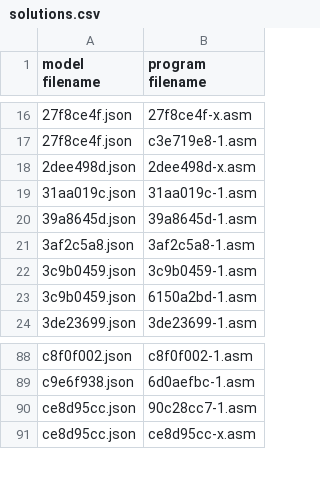
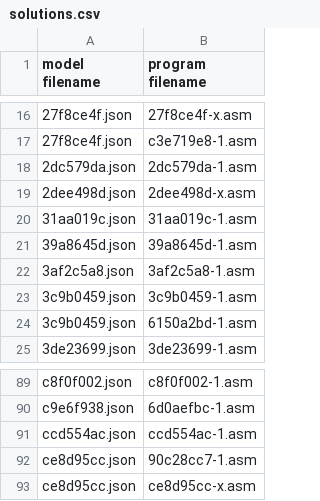
Before and after one commit to neoneye/loda-arc-challenge, a CSV file: solutions.csv, drawn as a sheet; only a part is shown, gaps mark what is left out; the diff names each change by its address in the sheet, - before the commit and + after, or states it on an @@ line.

Commit message:
Solution to ARC:2dc579da and ARC:ccd554ac

```diff
--- a/solutions.csv
+++ b/solutions.csv
+row 18: 2dc579da.json | 2dc579da-1.asm
+row 91: ccd554ac.json | ccd554ac-1.asm
```
Also changed, not shown: 2 other files.
